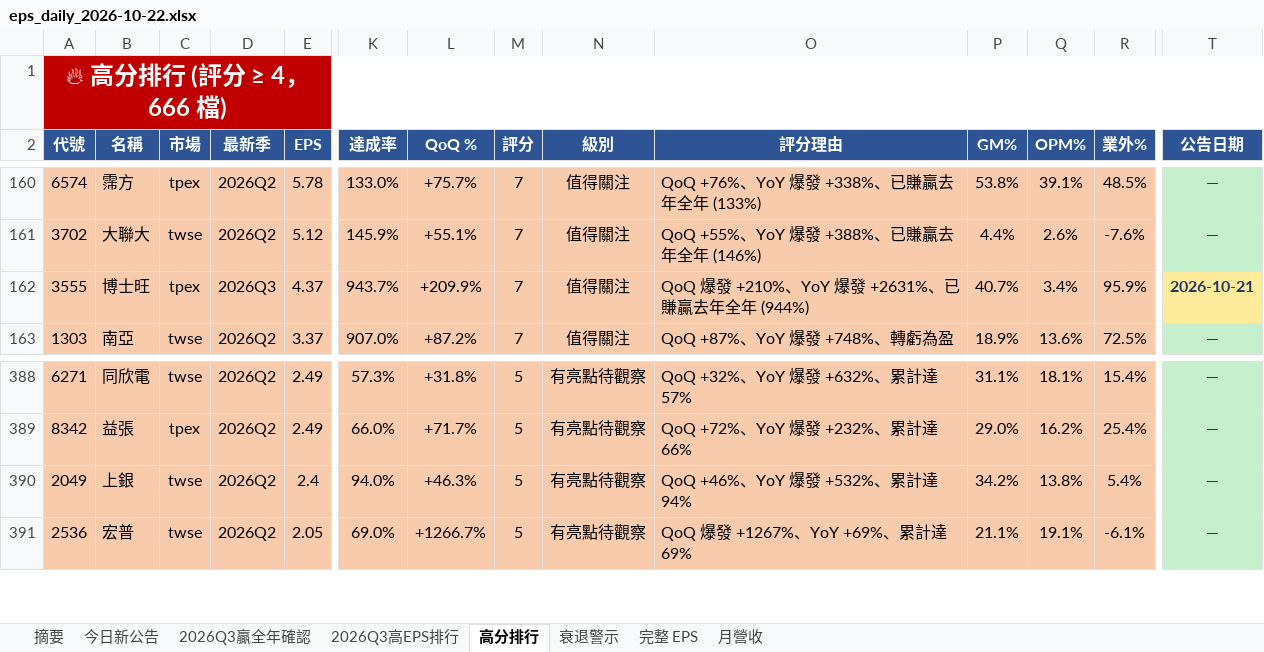
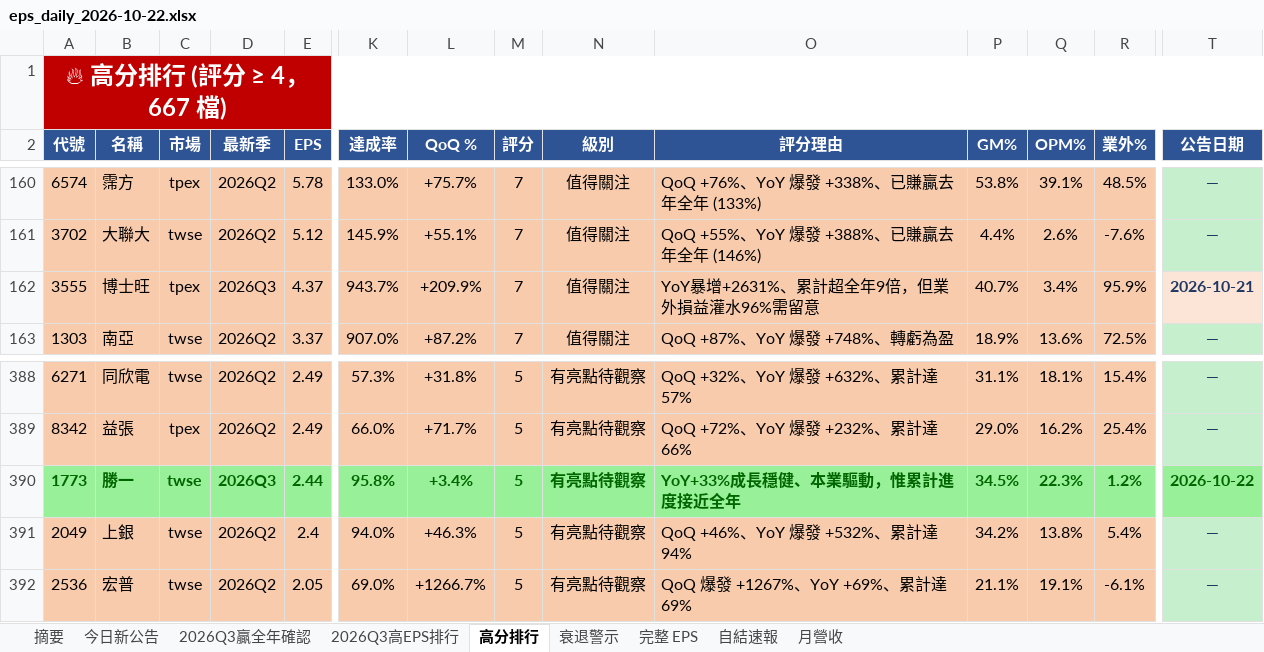
Before and after one commit to ianlife4/eps-cron, an Excel workbook: reports/eps_daily_2026-10-22.xlsx, sheet 高分排行, drawn as a sheet; only a part is shown, gaps mark what is left out; values as stored, in another font and other column widths than the file's, no borders; rows hold the shown columns only; the diff names each change by its address in the sheet, - before the commit and + after, or states it on an @@ line.

```diff
--- a/reports/eps_daily_2026-10-22.xlsx (sheet 高分排行)
+++ b/reports/eps_daily_2026-10-22.xlsx (sheet 高分排行)
+sheet tab: 自結速報
-A1 (代號): 🔥 高分排行 (評分 ≥ 4，666 檔)
+A1 (代號): 🔥 高分排行 (評分 ≥ 4，667 檔)
-O162 (評分理由): QoQ 爆發 +210%、YoY 爆發 +2631%、已賺贏去年全年 (944%)
+O162 (評分理由): YoY暴增+2631%、累計超全年9倍，但業外損益灌水96%需留意
-T162 fill: #FFEB9C
+T162 fill: #FCE4D6
+row 390: 1773 | 勝一 | twse | 2026Q3 | 2.44 | 95.8% | +3.4% | 5 | 有亮點待觀察 | YoY+33%成長穩健、本業驅動，惟累計進度接近全年 | 34.5% | 22.3% | 1.2% | 2026-10-22
```
Also changed, not shown: sheet 月營收, sheet 完整 EPS, sheet 今日新公告, sheet 摘要, sheet 2026Q3高EPS排行, sheet 衰退警示, 1 other file.
